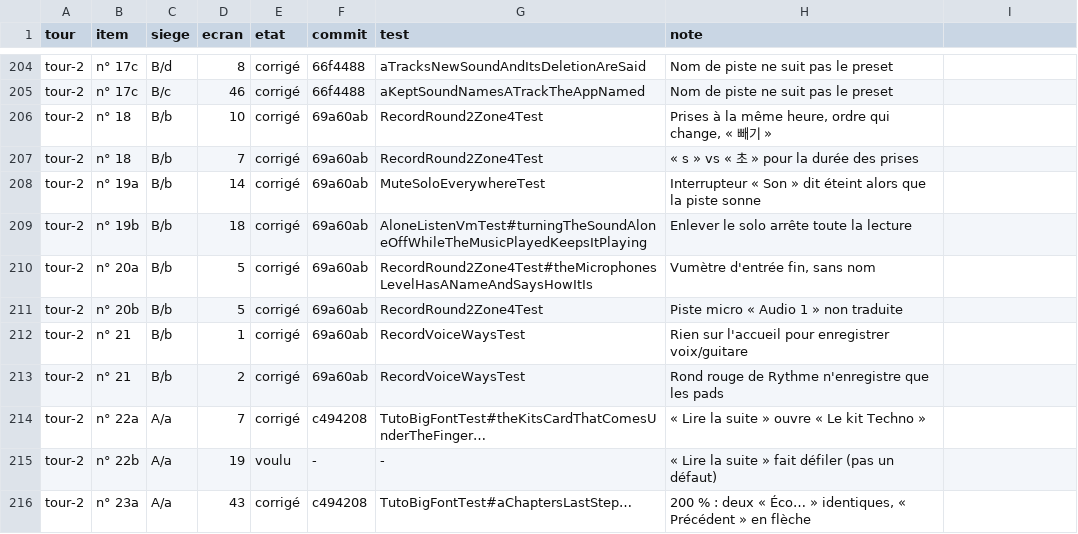
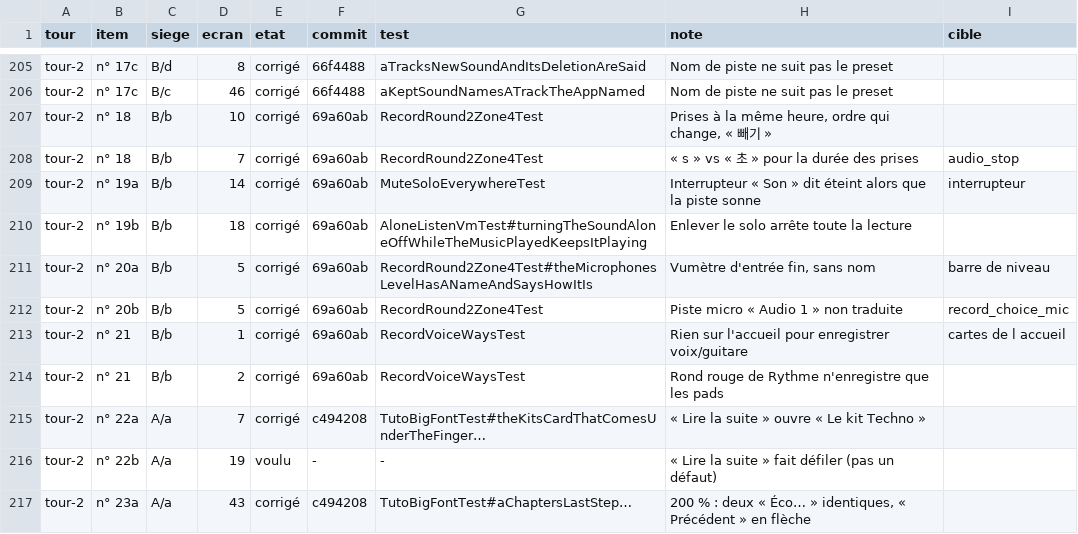
Before and after one commit to benjaminpaquot123-netizen/pocket-studio, a TSV file: docs/audits/ultra/corrections.tsv, drawn as a sheet; only a part is shown, gaps mark what is left out; the diff covers the shown part only.

```diff
--- a/docs/audits/ultra/corrections.tsv
+++ b/docs/audits/ultra/corrections.tsv
@@ -1 +1 @@
-tour	item	siege	ecran	etat	commit	test	note
+tour	item	siege	ecran	etat	commit	test	note	cible
@@ -207,2 +208,2 @@ tour-2	n° 18	B/b	10	corrigé	69a60ab	RecordRound2Zone4Test	Prises à la même h
-tour-2	n° 18	B/b	7	corrigé	69a60ab	RecordRound2Zone4Test	« s » vs « 초 » pour la durée des prises
-tour-2	n° 19a	B/b	14	corrigé	69a60ab	MuteSoloEverywhereTest	Interrupteur « Son » dit éteint alors que la piste sonne
+tour-2	n° 18	B/b	7	corrigé	69a60ab	RecordRound2Zone4Test	« s » vs « 초 » pour la durée des prises	audio_stop
+tour-2	n° 19a	B/b	14	corrigé	69a60ab	MuteSoloEverywhereTest	Interrupteur « Son » dit éteint alors que la piste sonne	interrupteur
@@ -210,3 +211,3 @@ tour-2	n° 19b	B/b	18	corrigé	69a60ab	AloneListenVmTest#turningTheSoundAloneOff
-tour-2	n° 20a	B/b	5	corrigé	69a60ab	RecordRound2Zone4Test#theMicrophonesLevelHasANameAndSaysHowItIs	Vumètre d'entrée fin, sans nom
-tour-2	n° 20b	B/b	5	corrigé	69a60ab	RecordRound2Zone4Test	Piste micro « Audio 1 » non traduite
-tour-2	n° 21	B/b	1	corrigé	69a60ab	RecordVoiceWaysTest	Rien sur l'accueil pour enregistrer voix/guitare
+tour-2	n° 20a	B/b	5	corrigé	69a60ab	RecordRound2Zone4Test#theMicrophonesLevelHasANameAndSaysHowItIs	Vumètre d'entrée fin, sans nom	barre de niveau
+tour-2	n° 20b	B/b	5	corrigé	69a60ab	RecordRound2Zone4Test	Piste micro « Audio 1 » non traduite	record_choice_mic
+tour-2	n° 21	B/b	1	corrigé	69a60ab	RecordVoiceWaysTest	Rien sur l'accueil pour enregistrer voix/guitare	cartes de l accueil
```
Also changed, not shown: 2 added rows and 40 edited cells elsewhere in this file, 1 other file.
